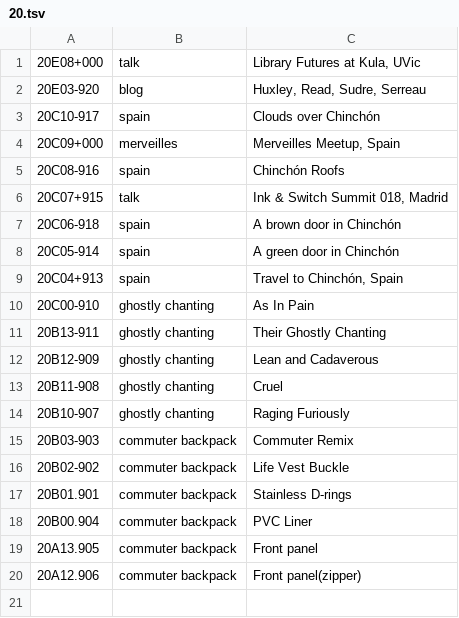
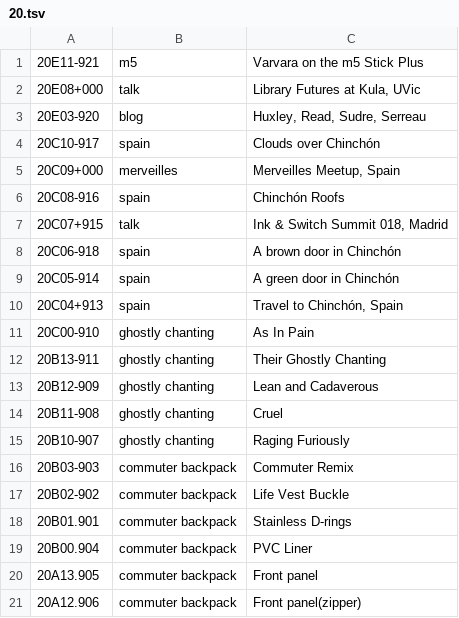
Before and after one commit to XXIIVV/oscean, a TSV file: src/tables/diary/20.tsv, drawn as a sheet; the diff names each change by its address in the sheet, - before the commit and + after, or states it on an @@ line.

```diff
--- a/src/tables/diary/20.tsv
+++ b/src/tables/diary/20.tsv
+row 1: 20E11-921 | m5 | Varvara on the m5 Stick Plus
```
Also changed, not shown: 40 other files.
